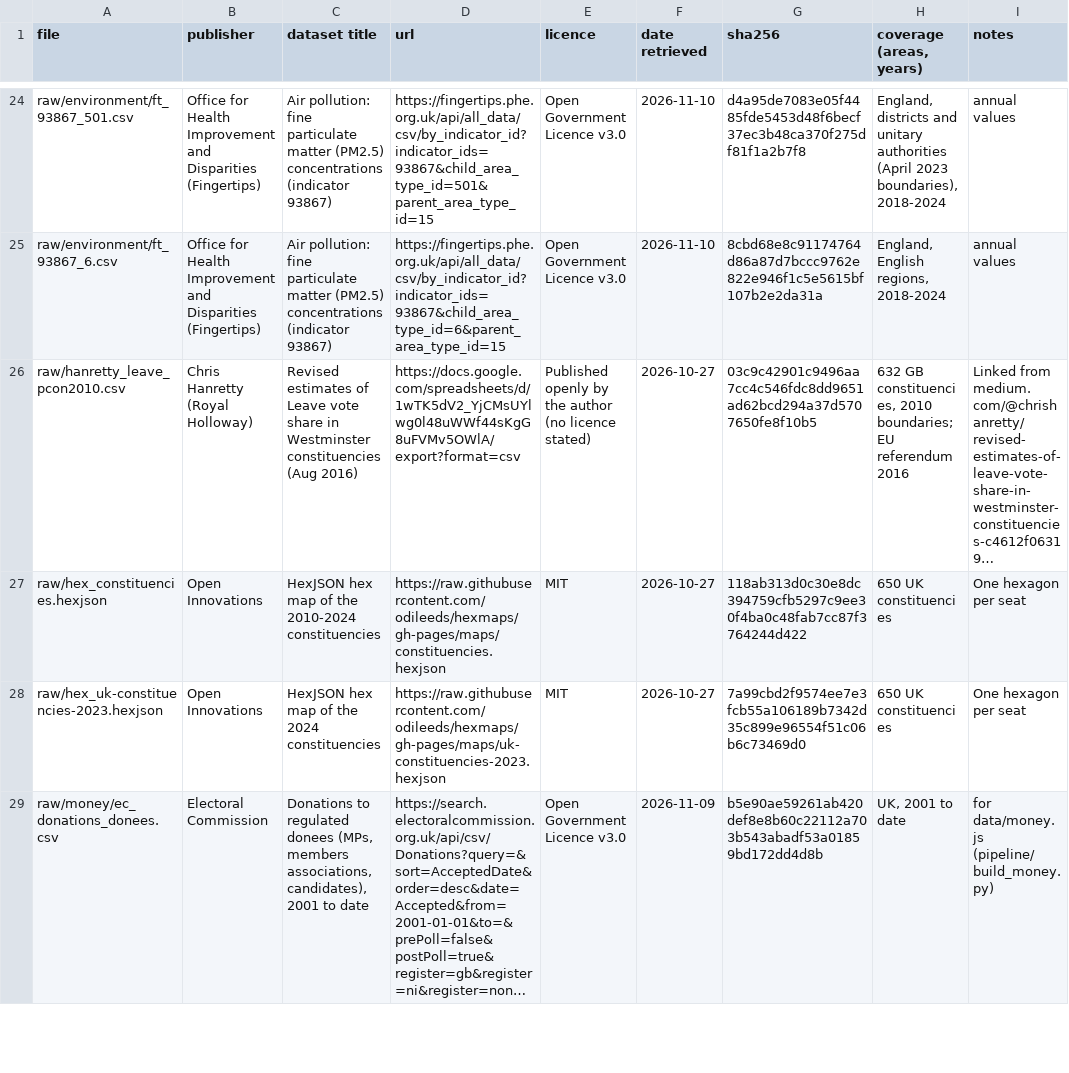
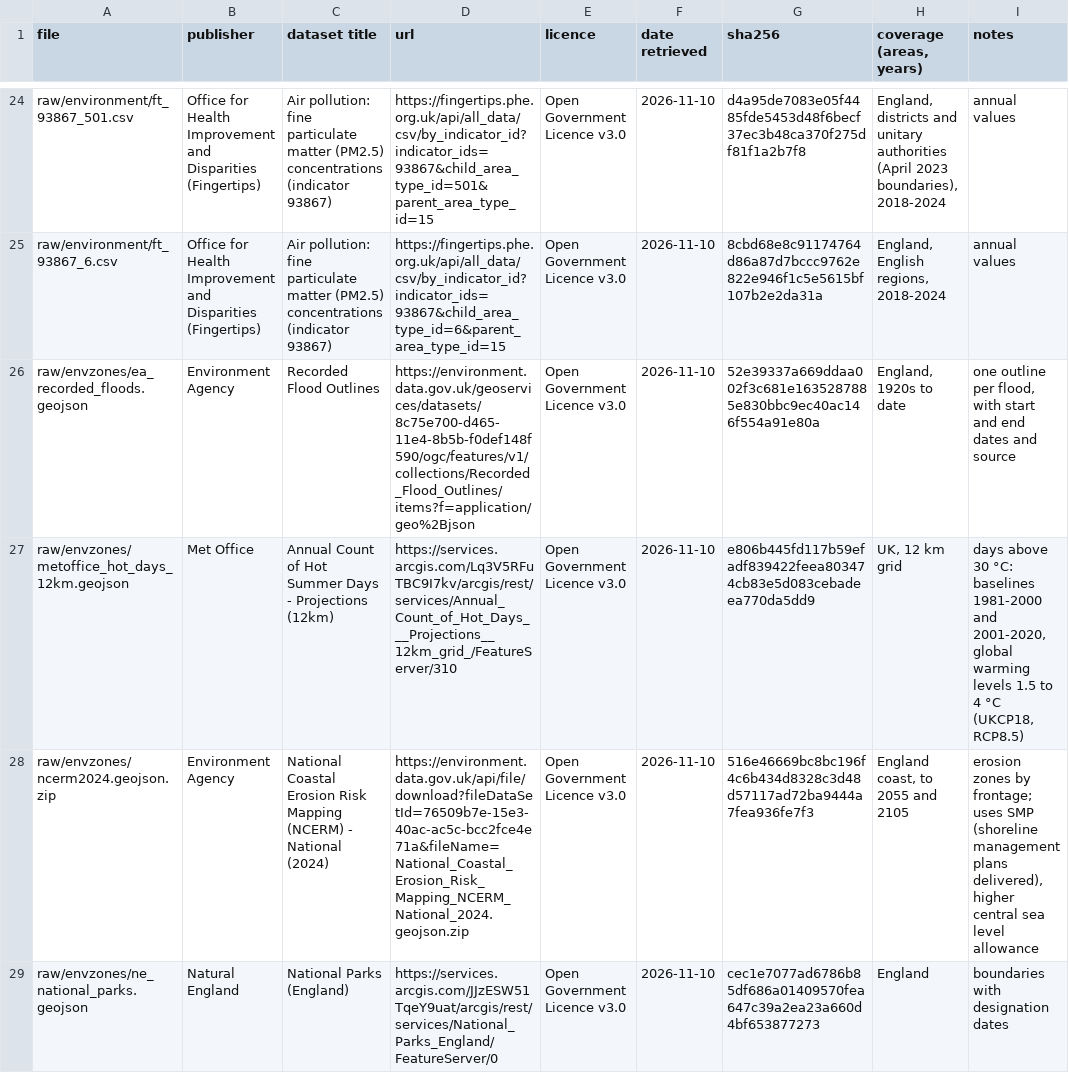
Before and after one commit to atlasmaps-lab/atlas, a CSV file: pipeline/sources/MANIFEST.csv, drawn as a sheet; only a part is shown, gaps mark what is left out; the shorter side is filled out with more unchanged rows; long unchanged cells end in …; the diff covers the shown part only.

```diff
--- a/pipeline/sources/MANIFEST.csv
+++ b/pipeline/sources/MANIFEST.csv
@@ -25 +25,5 @@ raw/environment/ft_93867_501.csv,Office for Health Improvement and Disparities (
 raw/environment/ft_93867_6.csv,Office for Health Improvement and Disparities (Fingertips),Air pollution: fine particulate matter (PM2.5) concentrations (indicator 93867),https://fingertips.phe.org.uk/api/all_data/csv/by_indicator_id?indicator_ids=93867&child_area_type_id=6&parent_area_type_id=15,Open Government Licence v3.0,2026-11-10,8cbd68e8c91174764d86a87d7bccc9762e822e946f1c5e5615bf107b2e2da31a,"England, English regions, 2018-2024",annual values
+raw/envzones/ea_recorded_floods.geojson,Environment Agency,Recorded Flood Outlines,https://environment.data.gov.uk/geoservices/datasets/8c75e700-d465-11e4-8b5b-f0def148f590/ogc/features/v1/collections/Recorded_Flood_Outlines/items?f=application/geo%2Bjson,Open Government Licence v3.0,2026-11-10,52e39337a669ddaa002f3c681e1635287885e830bbc9ec40ac146f554a91e80a,"England, 1920s to date","one outline per flood, with start and end dates and source"
+raw/envzones/metoffice_hot_days_12km.geojson,Met Office,Annual Count of Hot Summer Days - Projections (12km),https://services.arcgis.com/Lq3V5RFuTBC9I7kv/arcgis/rest/services/Annual_Count_of_Hot_Days___Projections__12km_grid_/FeatureServer/310,Open Government Licence v3.0,2026-11-10,e806b445fd117b59efadf839422feea803474cb83e5d083cebadeea770da5dd9,"UK, 12 km grid","days above 30 °C: baselines 1981-2000 and 2001-2020, global warming levels 1.5 to 4 °C (UKCP18, RCP8.5)"
+raw/envzones/ncerm2024.geojson.zip,Environment Agency,National Coastal Erosion Risk Mapping (NCERM) - National (2024),https://environment.data.gov.uk/api/file/download?fileDataSetId=76509b7e-15e3-40ac-ac5c-bcc2fce4e71a&fileName=National_Coastal_Erosion_Risk_Mapping_NCERM_National_2024.geojson.zip,Open Government Licence v3.0,2026-11-10,516e46669bc8bc196f4c6b434d8328c3d48d57117ad72ba9444a7fea936fe7f3,"England coast, to 2055 and 2105","erosion zones by frontage; uses SMP (shoreline management plans delivered), higher central sea level allowance"
+raw/envzones/ne_national_parks.geojson,Natural England,National Parks (England),https://services.arcgis.com/JJzESW51TqeY9uat/arcgis/rest/services/National_Parks_England/FeatureServer/0,Open Government Licence v3.0,2026-11-10,cec1e7077ad6786b85df686a01409570fea647c39a2ea23a660d4bf653877273,England,boundaries with designation dates
```
Also changed, not shown: 9 added rows elsewhere in this file, 15 other files.
